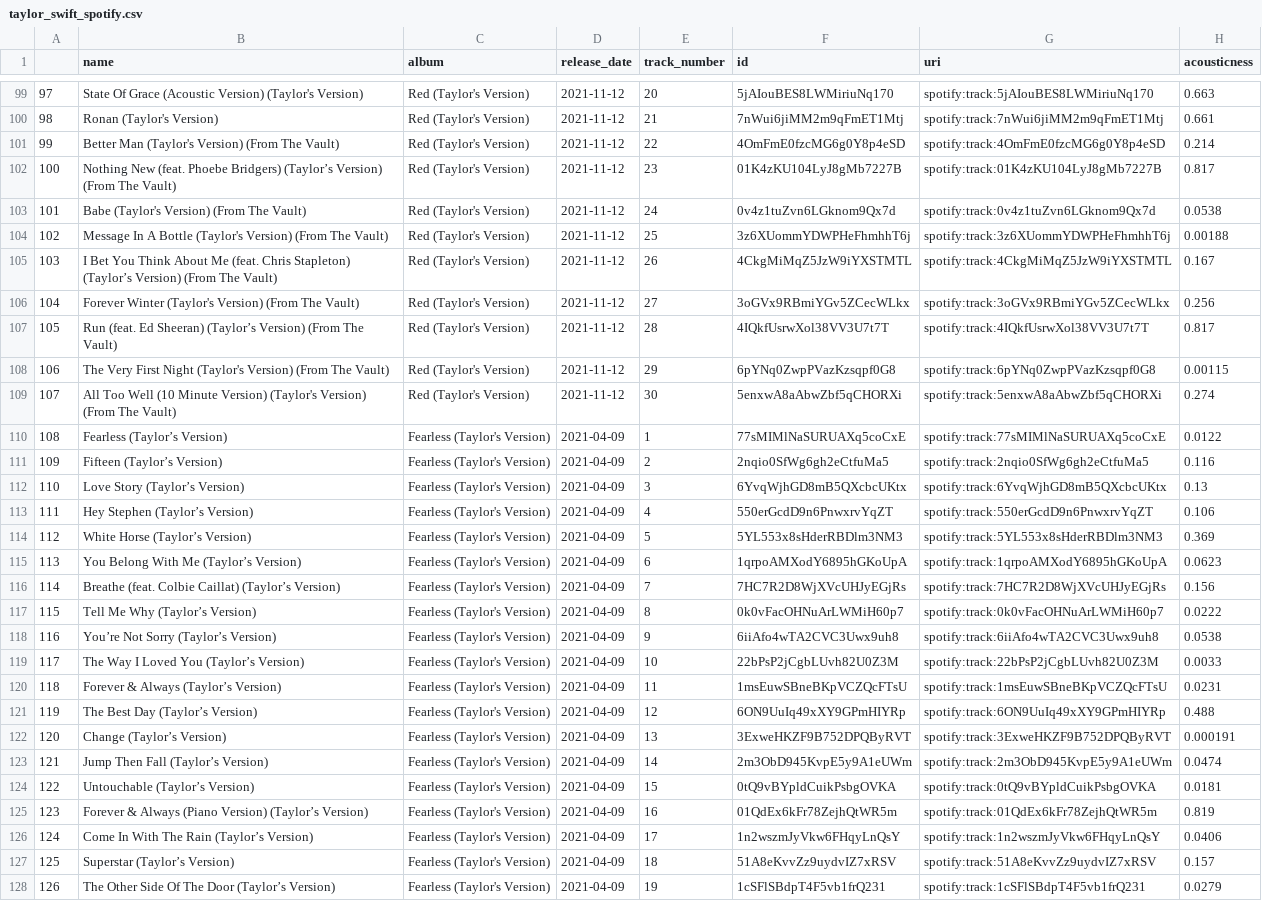
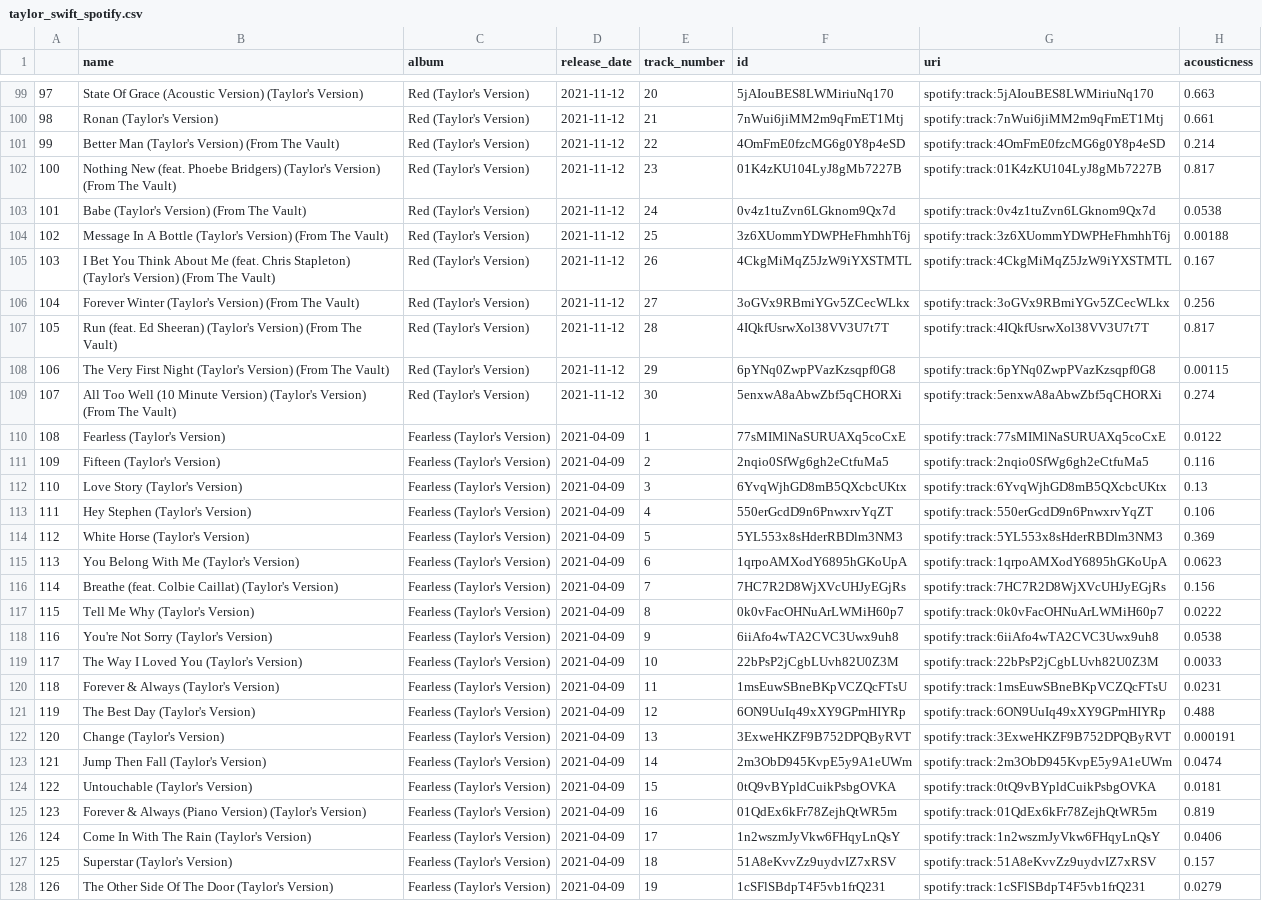
Before and after one commit to Zarauto/tswift-cpd, a CSV file: taylor_swift_spotify.csv, drawn as a sheet; only a part is shown, gaps mark what is left out; the diff covers the shown part only; the diff names each change by its address in the sheet, - before the commit and + after, or states it on an @@ line.

```diff
--- a/taylor_swift_spotify.csv
+++ b/taylor_swift_spotify.csv
-B102 (name): …Phoebe Bridgers) (Taylor’s Version) (From…
+B102 (name): …Phoebe Bridgers) (Taylor's Version) (From…
-B105 (name): …Chris Stapleton) (Taylor’s Version) (From…
+B105 (name): …Chris Stapleton) (Taylor's Version) (From…
-B107 (name): …Ed Sheeran) (Taylor’s Version) (From…
+B107 (name): …Ed Sheeran) (Taylor's Version) (From…
-B110 (name): Fearless (Taylor’s Version)
+B110 (name): Fearless (Taylor's Version)
-B111 (name): Fifteen (Taylor’s Version)
+B111 (name): Fifteen (Taylor's Version)
-B112 (name): Love Story (Taylor’s Version)
+B112 (name): Love Story (Taylor's Version)
-B113 (name): Hey Stephen (Taylor’s Version)
+B113 (name): Hey Stephen (Taylor's Version)
-B114 (name): White Horse (Taylor’s Version)
+B114 (name): White Horse (Taylor's Version)
-B115 (name): You Belong With Me (Taylor’s Version)
+B115 (name): You Belong With Me (Taylor's Version)
-B116 (name): …Colbie Caillat) (Taylor’s Version)
+B116 (name): …Colbie Caillat) (Taylor's Version)
-B117 (name): Tell Me Why (Taylor’s Version)
+B117 (name): Tell Me Why (Taylor's Version)
-B118 (name): You’re Not Sorry (Taylor’s Version)
+B118 (name): You're Not Sorry (Taylor's Version)
-B119 (name): The Way I Loved You (Taylor’s Version)
+B119 (name): The Way I Loved You (Taylor's Version)
-B120 (name): Forever & Always (Taylor’s Version)
+B120 (name): Forever & Always (Taylor's Version)
-B121 (name): The Best Day (Taylor’s Version)
+B121 (name): The Best Day (Taylor's Version)
-B122 (name): Change (Taylor’s Version)
+B122 (name): Change (Taylor's Version)
-B123 (name): Jump Then Fall (Taylor’s Version)
+B123 (name): Jump Then Fall (Taylor's Version)
-B124 (name): Untouchable (Taylor’s Version)
+B124 (name): Untouchable (Taylor's Version)
-B125 (name): …(Piano Version) (Taylor’s Version)
+B125 (name): …(Piano Version) (Taylor's Version)
-B126 (name): Come In With The Rain (Taylor’s Version)
+B126 (name): Come In With The Rain (Taylor's Version)
-B127 (name): Superstar (Taylor’s Version)
+B127 (name): Superstar (Taylor's Version)
-B128 (name): The Other Side Of The Door (Taylor’s Version)
+B128 (name): The Other Side Of The Door (Taylor's Version)
```
Also changed, not shown: 25 edited cells elsewhere in this file, 25 other files.
